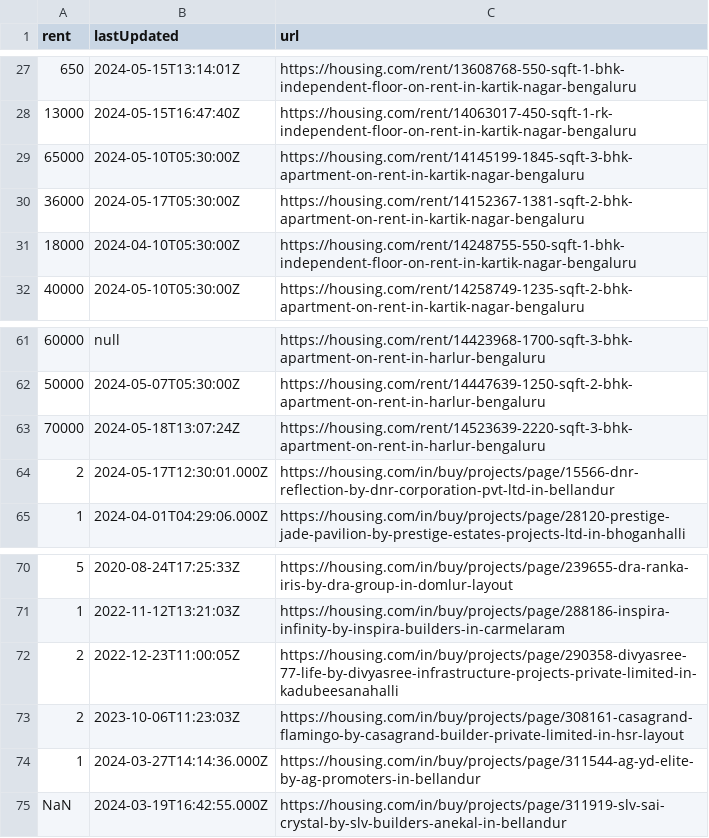
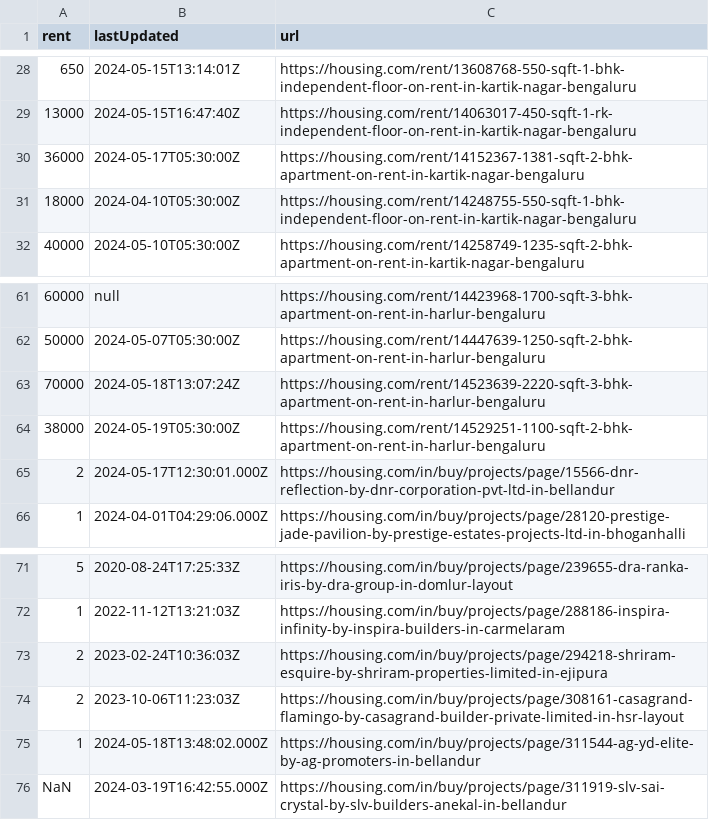
Before and after one commit to KShivendu/blr-societies, a CSV file: data/housing.csv, drawn as a sheet; only a part is shown, gaps mark what is left out; the diff covers the shown part only.

```diff
--- a/data/housing.csv
+++ b/data/housing.csv
@@ -28,3 +29,2 @@ rent, lastUpdated, url
 "13000","2024-05-15T16:47:40Z","https://housing.com/rent/14063017-450-sqft-1-rk-independent-floor-on-rent-in-kartik-nagar-bengaluru"
-"65000","2024-05-10T05:30:00Z","https://housing.com/rent/14145199-1845-sqft-3-bhk-apartment-on-rent-in-kartik-nagar-bengaluru"
 "36000","2024-05-17T05:30:00Z","https://housing.com/rent/14152367-1381-sqft-2-bhk-apartment-on-rent-in-kartik-nagar-bengaluru"
@@ -63,2 +63,3 @@ rent, lastUpdated, url
 "70000","2024-05-18T13:07:24Z","https://housing.com/rent/14523639-2220-sqft-3-bhk-apartment-on-rent-in-harlur-bengaluru"
+"38000","2024-05-19T05:30:00Z","https://housing.com/rent/14529251-1100-sqft-2-bhk-apartment-on-rent-in-harlur-bengaluru"
 "2","2024-05-17T12:30:01.000Z","https://housing.com/in/buy/projects/page/15566-dnr-reflection-by-dnr-corporation-pvt-ltd-in-bellandur"
@@ -71,5 +72,5 @@ rent, lastUpdated, url
 "1","2022-11-12T13:21:03Z","https://housing.com/in/buy/projects/page/288186-inspira-infinity-by-inspira-builders-in-carmelaram"
-"2","2022-12-23T11:00:05Z","https://housing.com/in/buy/projects/page/290358-divyasree-77-life-by-divyasree-infrastructure-projects-private-limited-in-kadubeesanahalli"
+"2","2023-02-24T10:36:03Z","https://housing.com/in/buy/projects/page/294218-shriram-esquire-by-shriram-properties-limited-in-ejipura"
 "2","2023-10-06T11:23:03Z","https://housing.com/in/buy/projects/page/308161-casagrand-flamingo-by-casagrand-builder-private-limited-in-hsr-layout"
-"1","2024-03-27T14:14:36.000Z","https://housing.com/in/buy/projects/page/311544-ag-yd-elite-by-ag-promoters-in-bellandur"
+"1","2024-05-18T13:48:02.000Z","https://housing.com/in/buy/projects/page/311544-ag-yd-elite-by-ag-promoters-in-bellandur"
 "NaN","2024-03-19T16:42:55.000Z","https://housing.com/in/buy/projects/page/311919-slv-sai-crystal-by-slv-builders-anekal-in-bellandur"
```
Also changed, not shown: 6 added rows, 5 removed rows and 1 moved row elsewhere in this file.
